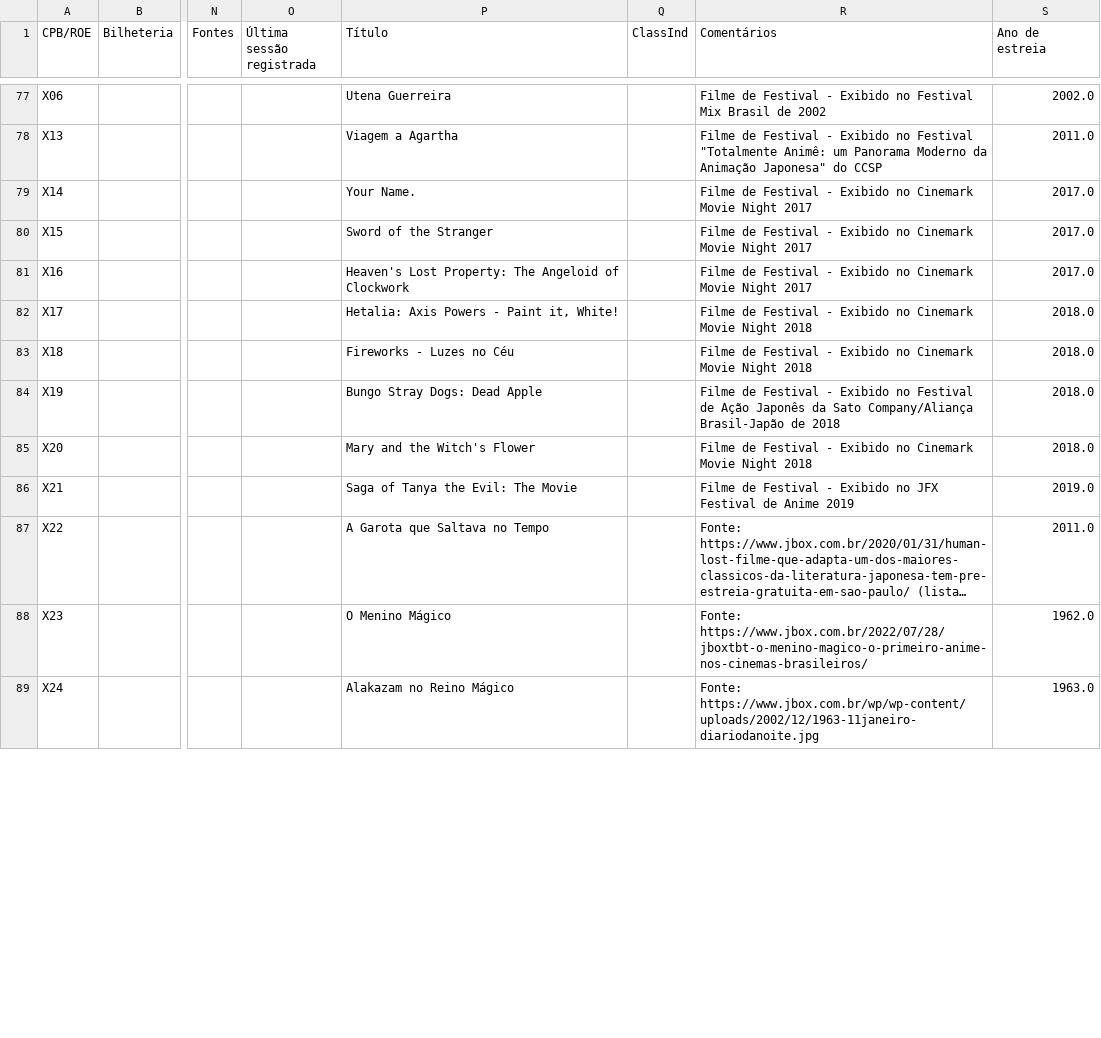
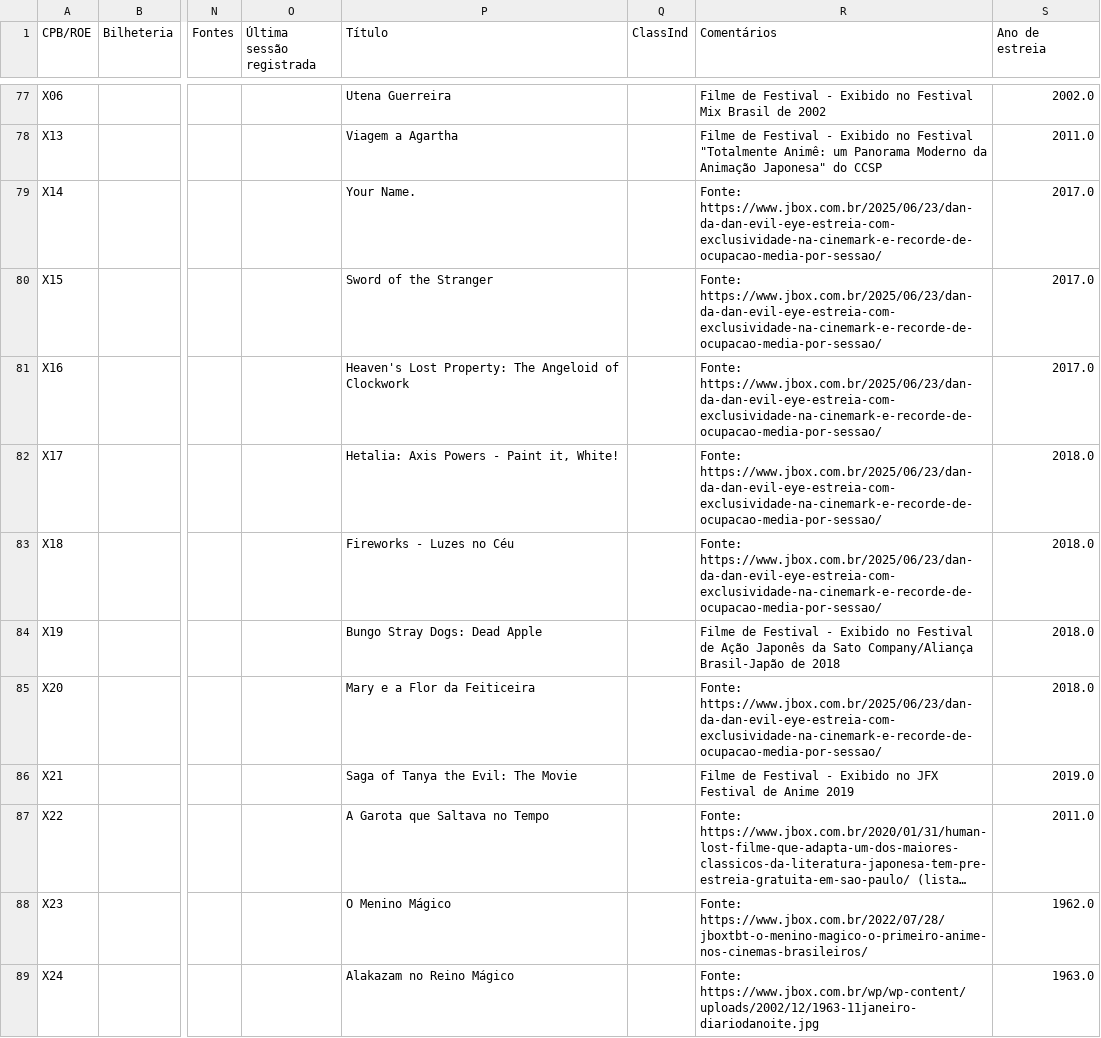
Before and after one commit to yuripetnys/branimemovies, a CSV file: aggregated_results.csv, drawn as a sheet; only a part is shown, gaps mark what is left out; long unchanged cells end in …; the diff covers the shown part only; the diff names each change by its address in the sheet, - before the commit and + after, or states it on an @@ line.

Commit message:
March 12 2026 update

```diff
--- a/aggregated_results.csv
+++ b/aggregated_results.csv
-R79:R81 (Comentários): Filme de Festival - Exibido no Cinemark Movie Night 2017
+R79:R81 (Comentários): Fonte: https://www.jbox.com.br/2025/06/23/dan-da-dan-evil-eye-estreia-com-exclusividade-na-cinemark-e-recorde-de-ocupacao-media-por-sessao/
-R82:R83 (Comentários): Filme de Festival - Exibido no Cinemark Movie Night 2018
+R82:R83 (Comentários): Fonte: https://www.jbox.com.br/2025/06/23/dan-da-dan-evil-eye-estreia-com-exclusividade-na-cinemark-e-recorde-de-ocupacao-media-por-sessao/
-P85 (Título): Mary and the Witch's Flower
+P85 (Título): Mary e a Flor da Feiticeira
-R85 (Comentários): Filme de Festival - Exibido no Cinemark Movie Night 2018
+R85 (Comentários): Fonte: https://www.jbox.com.br/2025/06/23/dan-da-dan-evil-eye-estreia-com-exclusividade-na-cinemark-e-recorde-de-ocupacao-media-por-sessao/
```
Also changed, not shown: 6 edited cells elsewhere in this file.
